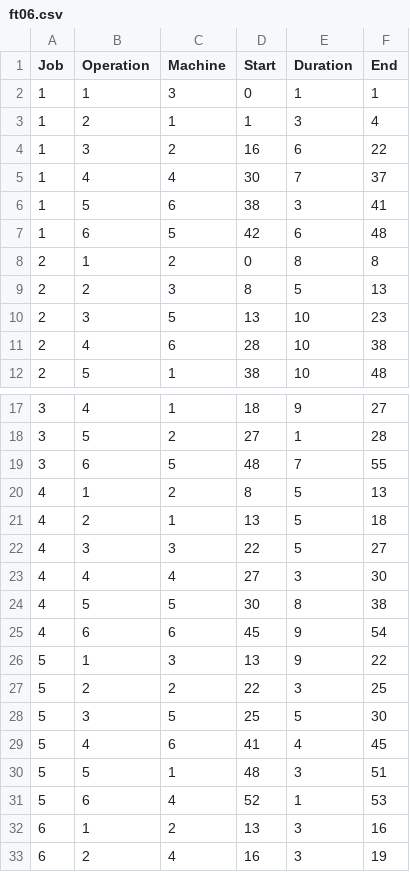
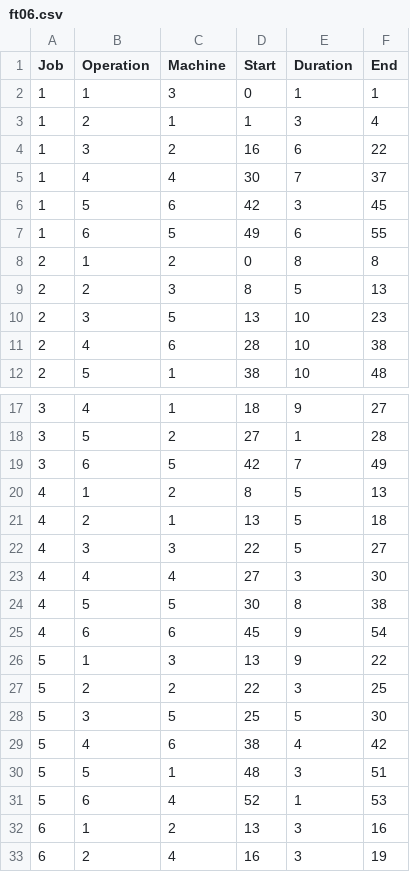
Before and after one commit to xujinxue/ShopSchedule, a CSV file: Result/GanttChart/ft06.csv, drawn as a sheet; only a part is shown, gaps mark what is left out.

```diff
--- a/Result/GanttChart/ft06.csv
+++ b/Result/GanttChart/ft06.csv
@@ -5,4 +5,4 @@ Job,Operation,Machine,Start,Duration,End
 1,4,4,30,7,37
-1,5,6,38,3,41
-1,6,5,42,6,48
+1,5,6,42,3,45
+1,6,5,49,6,55
 2,1,2,0,8,8
@@ -18,3 +18,3 @@ Job,Operation,Machine,Start,Duration,End
 3,5,2,27,1,28
-3,6,5,48,7,55
+3,6,5,42,7,49
 4,1,2,8,5,13
@@ -28,3 +28,3 @@ Job,Operation,Machine,Start,Duration,End
 5,3,5,25,5,30
-5,4,6,41,4,45
+5,4,6,38,4,42
 5,5,1,48,3,51
```
Also changed, not shown: 3 other files.
